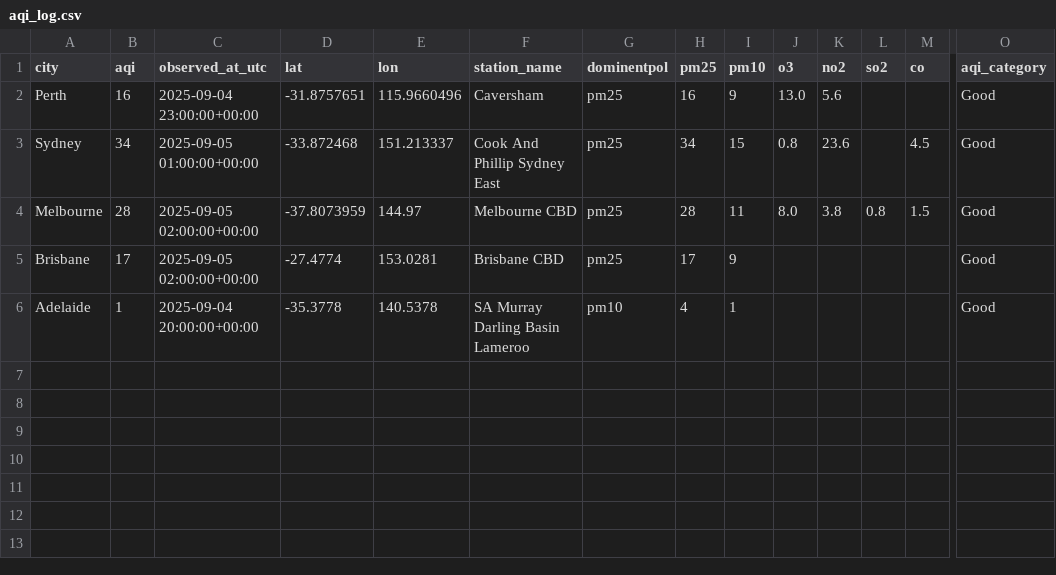
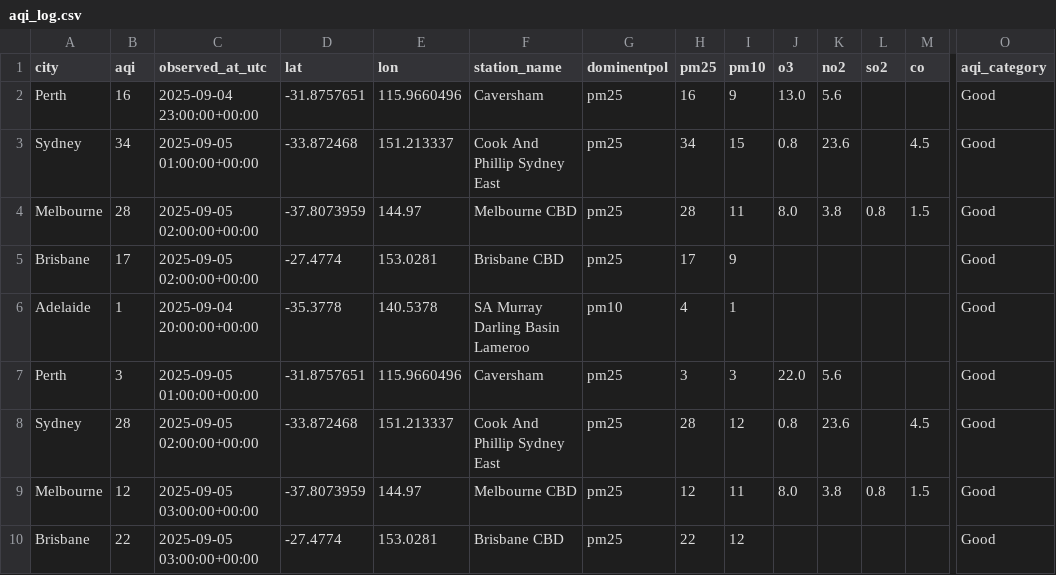
Before and after one commit to rabi-lang/airq_dashboard, a CSV file: data/aqi_log.csv, drawn as a sheet; only a part is shown, gaps mark what is left out; rows hold the shown columns only; the diff names each change by its address in the sheet, - before the commit and + after, or states it on an @@ line.

```diff
--- a/data/aqi_log.csv
+++ b/data/aqi_log.csv
+row 7: Perth | 3 | 2025-09-05 01:00:00+00:00 | -31.8757651 | 115.9660496 | Caversham | pm25 | 3 | 3 | 22.0 | 5.6 |  |  | Good
+row 8: Sydney | 28 | 2025-09-05 02:00:00+00:00 | -33.872468 | 151.213337 | Cook And Phillip Sydney East | pm25 | 28 | 12 | 0.8 | 23.6 |  | 4.5 | Good
+row 9: Melbourne | 12 | 2025-09-05 03:00:00+00:00 | -37.8073959 | 144.97 | Melbourne CBD | pm25 | 12 | 11 | 8.0 | 3.8 | 0.8 | 1.5 | Good
+row 10: Brisbane | 22 | 2025-09-05 03:00:00+00:00 | -27.4774 | 153.0281 | Brisbane CBD | pm25 | 22 | 12 |  |  |  |  | Good
```
Also changed, not shown: 2 other files.
